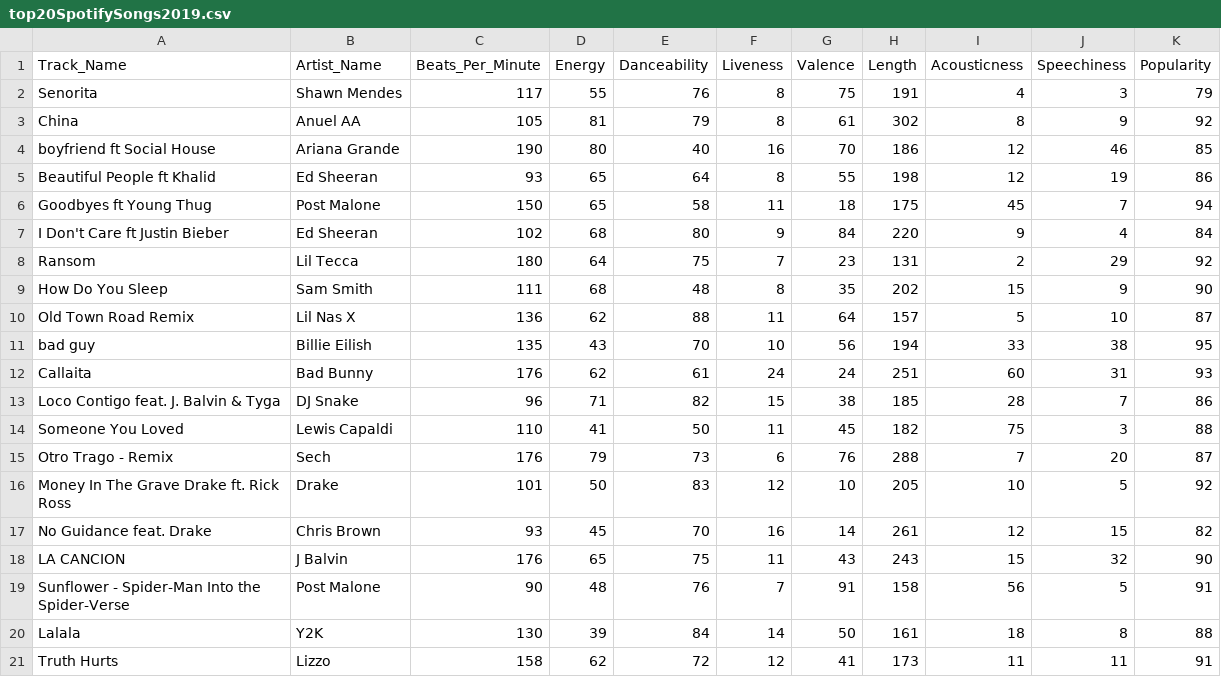
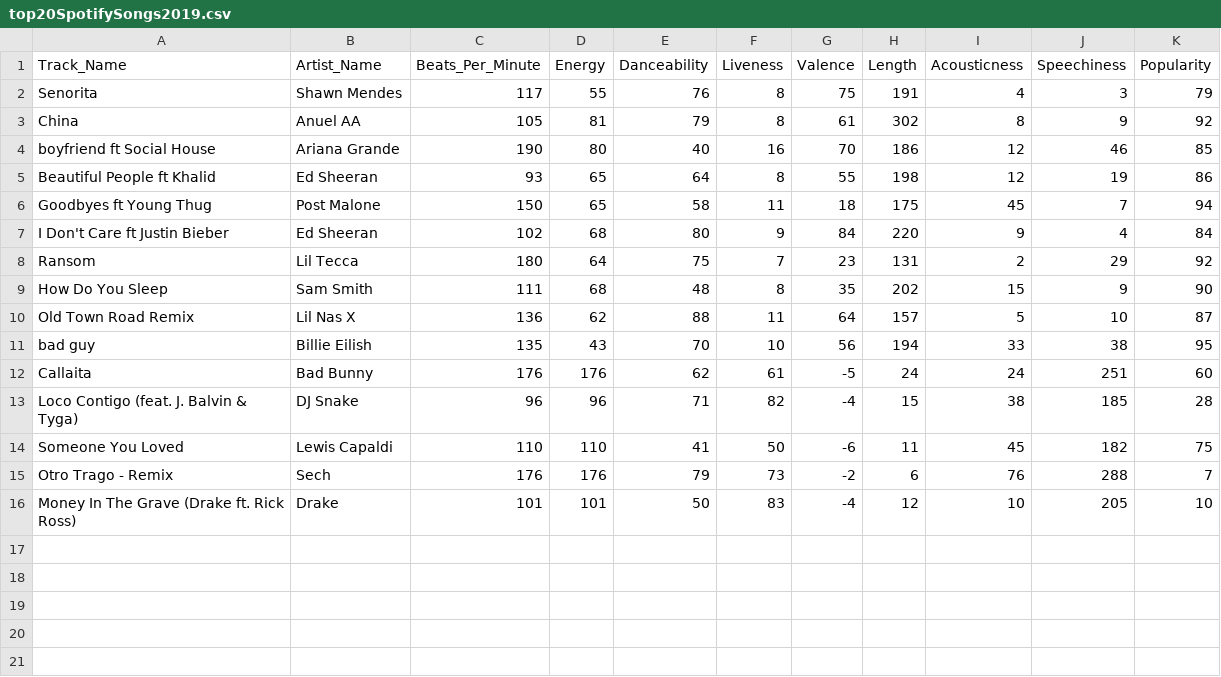
Before and after one commit to Liam-Ronan/DataVisualisation-P5.js, a CSV file: Project/data/top20SpotifySongs2019.csv, drawn as a sheet.

```diff
--- a/Project/data/top20SpotifySongs2019.csv
+++ b/Project/data/top20SpotifySongs2019.csv
@@ -11,11 +11,6 @@ Old Town Road  Remix,Lil Nas X,136,62,88,11,64,157,5,10,87
 bad guy,Billie Eilish,135,43,70,10,56,194,33,38,95
-Callaita,Bad Bunny,176,62,61,24,24,251,60,31,93
-Loco Contigo feat. J. Balvin & Tyga,DJ Snake,96,71,82,15,38,185,28,7,86
-Someone You Loved,Lewis Capaldi,110,41,50,11,45,182,75,3,88
-Otro Trago - Remix,Sech,176,79,73,6,76,288,7,20,87
-Money In The Grave Drake ft. Rick Ross,Drake,101,50,83,12,10,205,10,5,92
-No Guidance feat. Drake,Chris Brown,93,45,70,16,14,261,12,15,82
-LA CANCION,J Balvin,176,65,75,11,43,243,15,32,90
-Sunflower - Spider-Man Into the Spider-Verse,Post Malone,90,48,76,7,91,158,56,5,91
-Lalala,Y2K,130,39,84,14,50,161,18,8,88
-Truth Hurts,Lizzo,158,62,72,12,41,173,11,11,91
+Callaita,Bad Bunny,176,176,62,61,-5,24,24,251,60
+Loco Contigo (feat. J. Balvin & Tyga),DJ Snake,96,96,71,82,-4,15,38,185,28
+Someone You Loved,Lewis Capaldi,110,110,41,50,-6,11,45,182,75
+Otro Trago - Remix,Sech,176,176,79,73,-2,6,76,288,7
+Money In The Grave (Drake ft. Rick Ross),Drake,101,101,50,83,-4,12,10,205,10
```
Also changed, not shown: Project/data/total-confirmed-deaths-of-covid-19-per-million-people-vs-gdp-per-capita.csv, 11 other files.
